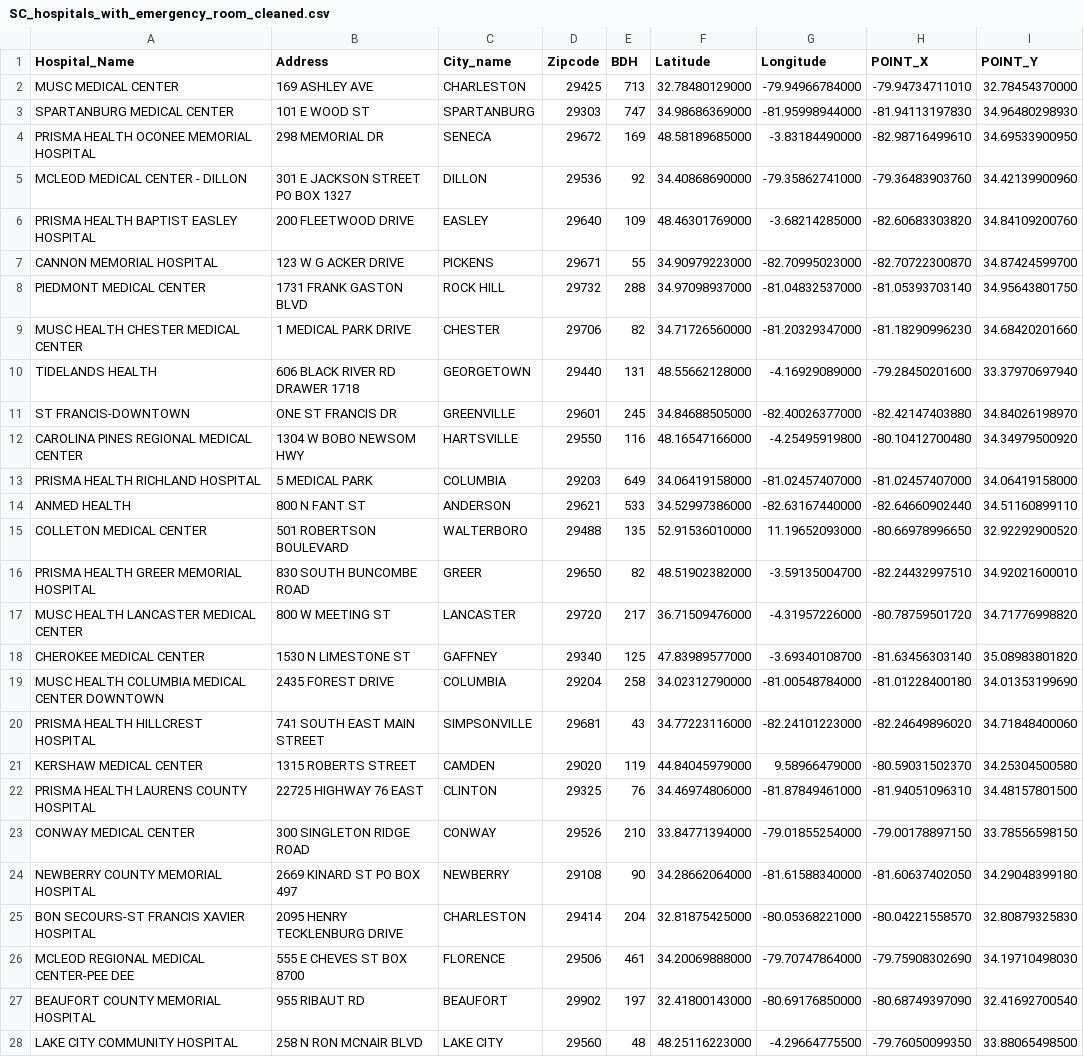
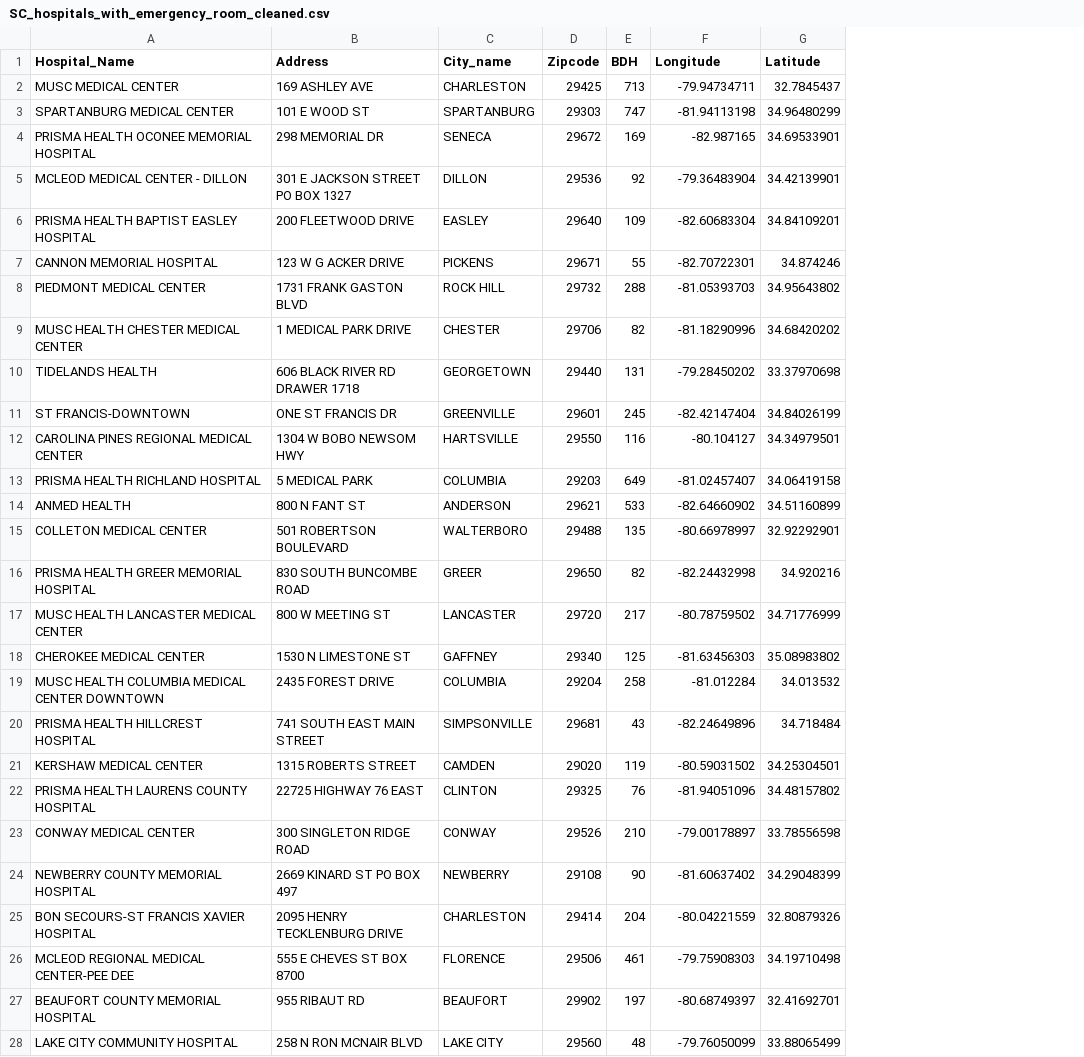
Before and after one commit to gladcolor/spatial_data, a CSV file: South_Carolina/SC_hospitals_with_emergency_room_cleaned.csv, drawn as a sheet; only a part is shown; removed rows and columns are numbered as before the commit, all else as after; the diff covers the shown part only; the diff names each change by its address in the sheet, - before the commit and + after, or states it on an @@ line.

Commit message:
Update SC_hospitals_with_emergency_room_cleaned.csv

```diff
--- a/South_Carolina/SC_hospitals_with_emergency_room_cleaned.csv
+++ b/South_Carolina/SC_hospitals_with_emergency_room_cleaned.csv
-column F (Latitude), rows 2-28: 32.78480129000 | 34.98686369000 | 48.58189685000 | 34.40868690000 | 48.46301769000 | 34.90979223000 | 34.97098937000 | 34.71726560000 | 48.55662128000 | 34.84688505000 | 48.16547166000 | 34.06419158000 | 34.52997386000 | 52.91536010000 | 48.51902382000 | 36.71509476000 | 47.83989577000 | 34.02312790000 | 34.77223116000 | 44.84045979000 | 34.46974806000 | 33.84771394000 | 34.28662064000 | 32.81875425000 | 34.20069888000 | 32.41800143000 | 48.25116223000
-column H (POINT_X), rows 2-28: -79.94734711010 | -81.94113197830 | -82.98716499610 | -79.36483903760 | -82.60683303820 | -82.70722300870 | -81.05393703140 | -81.18290996230 | -79.28450201600 | -82.42147403880 | -80.10412700480 | -81.02457407000 | -82.64660902440 | -80.66978996650 | -82.24432997510 | -80.78759501720 | -81.63456303140 | -81.01228400180 | -82.24649896020 | -80.59031502370 | -81.94051096310 | -79.00178897150 | -81.60637402050 | -80.04221558570 | -79.75908302690 | -80.68749397090 | -79.76050099350
-column I (POINT_Y), rows 2-28: 32.78454370000 | 34.96480298930 | 34.69533900950 | 34.42139900960 | 34.84109200760 | 34.87424599700 | 34.95643801750 | 34.68420201660 | 33.37970697940 | 34.84026198970 | 34.34979500920 | 34.06419158000 | 34.51160899110 | 32.92292900520 | 34.92021600010 | 34.71776998820 | 35.08983801820 | 34.01353199690 | 34.71848400060 | 34.25304500580 | 34.48157801500 | 33.78556598150 | 34.29048399180 | 32.80879325830 | 34.19710498030 | 32.41692700540 | 33.88065498500
+column G (Latitude), rows 2-28: 32.7845437 | 34.96480299 | 34.69533901 | 34.42139901 | 34.84109201 | 34.874246 | 34.95643802 | 34.68420202 | 33.37970698 | 34.84026199 | 34.34979501 | 34.06419158 | 34.51160899 | 32.92292901 | 34.920216 | 34.71776999 | 35.08983802 | 34.013532 | 34.718484 | 34.25304501 | 34.48157802 | 33.78556598 | 34.29048399 | 32.80879326 | 34.19710498 | 32.41692701 | 33.88065499
-F2 (Longitude): -79.94966784000
+F2 (Longitude): -79.94734711
-F3 (Longitude): -81.95998944000
+F3 (Longitude): -81.94113198
-F4 (Longitude): -3.83184490000
+F4 (Longitude): -82.987165
-F5 (Longitude): -79.35862741000
+F5 (Longitude): -79.36483904
-F6 (Longitude): -3.68214285000
+F6 (Longitude): -82.60683304
-F7 (Longitude): -82.70995023000
+F7 (Longitude): -82.70722301
-F8 (Longitude): -81.04832537000
+F8 (Longitude): -81.05393703
-F9 (Longitude): -81.20329347000
+F9 (Longitude): -81.18290996
-F10 (Longitude): -4.16929089000
+F10 (Longitude): -79.28450202
-F11 (Longitude): -82.40026377000
+F11 (Longitude): -82.42147404
-F12 (Longitude): -4.25495919800
+F12 (Longitude): -80.104127
-F13 (Longitude): -81.02457407000
+F13 (Longitude): -81.02457407
-F14 (Longitude): -82.63167440000
+F14 (Longitude): -82.64660902
-F15 (Longitude): 11.19652093000
+F15 (Longitude): -80.66978997
-F16 (Longitude): -3.59135004700
+F16 (Longitude): -82.24432998
-F17 (Longitude): -4.31957226000
+F17 (Longitude): -80.78759502
-F18 (Longitude): -3.69340108700
+F18 (Longitude): -81.63456303
-F19 (Longitude): -81.00548784000
+F19 (Longitude): -81.012284
-F20 (Longitude): -82.24101223000
+F20 (Longitude): -82.24649896
-F21 (Longitude): 9.58966479000
+F21 (Longitude): -80.59031502
-F22 (Longitude): -81.87849461000
+F22 (Longitude): -81.94051096
-F23 (Longitude): -79.01855254000
+F23 (Longitude): -79.00178897
-F24 (Longitude): -81.61588340000
+F24 (Longitude): -81.60637402
-F25 (Longitude): -80.05368221000
+F25 (Longitude): -80.04221559
-F26 (Longitude): -79.70747864000
+F26 (Longitude): -79.75908303
-F27 (Longitude): -80.69176850000
+F27 (Longitude): -80.68749397
-F28 (Longitude): -4.29664775500
+F28 (Longitude): -79.76050099
```
Also changed, not shown: 34 edited cells elsewhere in this file.
